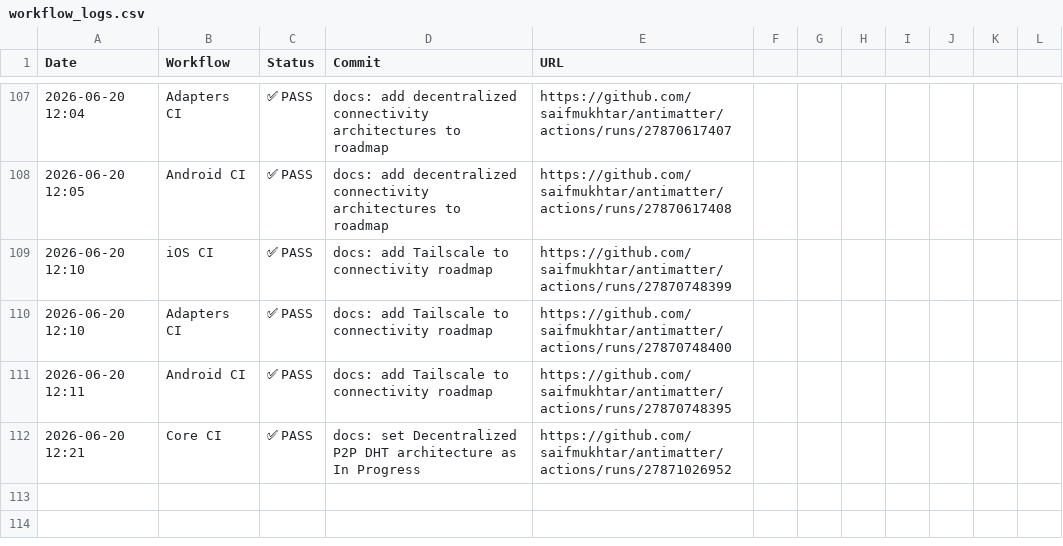
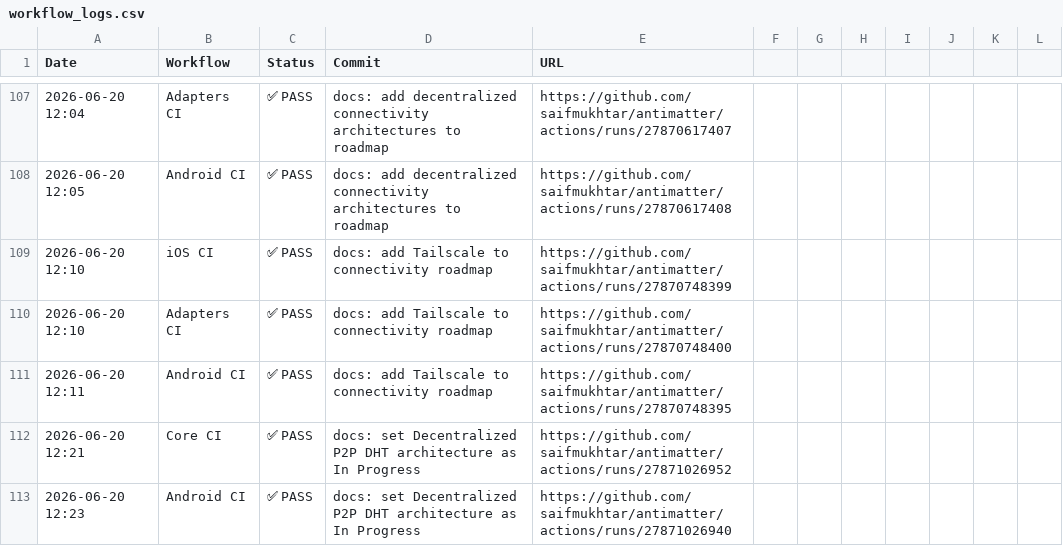
Before and after one commit to robzimpulse/antimatter, a CSV file: .github/ci-logs/workflow_logs.csv, drawn as a sheet; only a part is shown, gaps mark what is left out.

```diff
--- a/.github/ci-logs/workflow_logs.csv
+++ b/.github/ci-logs/workflow_logs.csv
@@ -112 +112,2 @@ Date,Workflow,Status,Commit,URL
 2026-06-20 12:21,Core CI,✅ PASS,docs: set Decentralized P2P DHT architecture as In Progress,https://github.com/saifmukhtar/antimatter/actions/runs/27871026952
+2026-06-20 12:23,Android CI,✅ PASS,docs: set Decentralized P2P DHT architecture as In Progress,https://github.com/saifmukhtar/antimatter/actions/runs/27871026940
```
Also changed, not shown: 1 other file.
